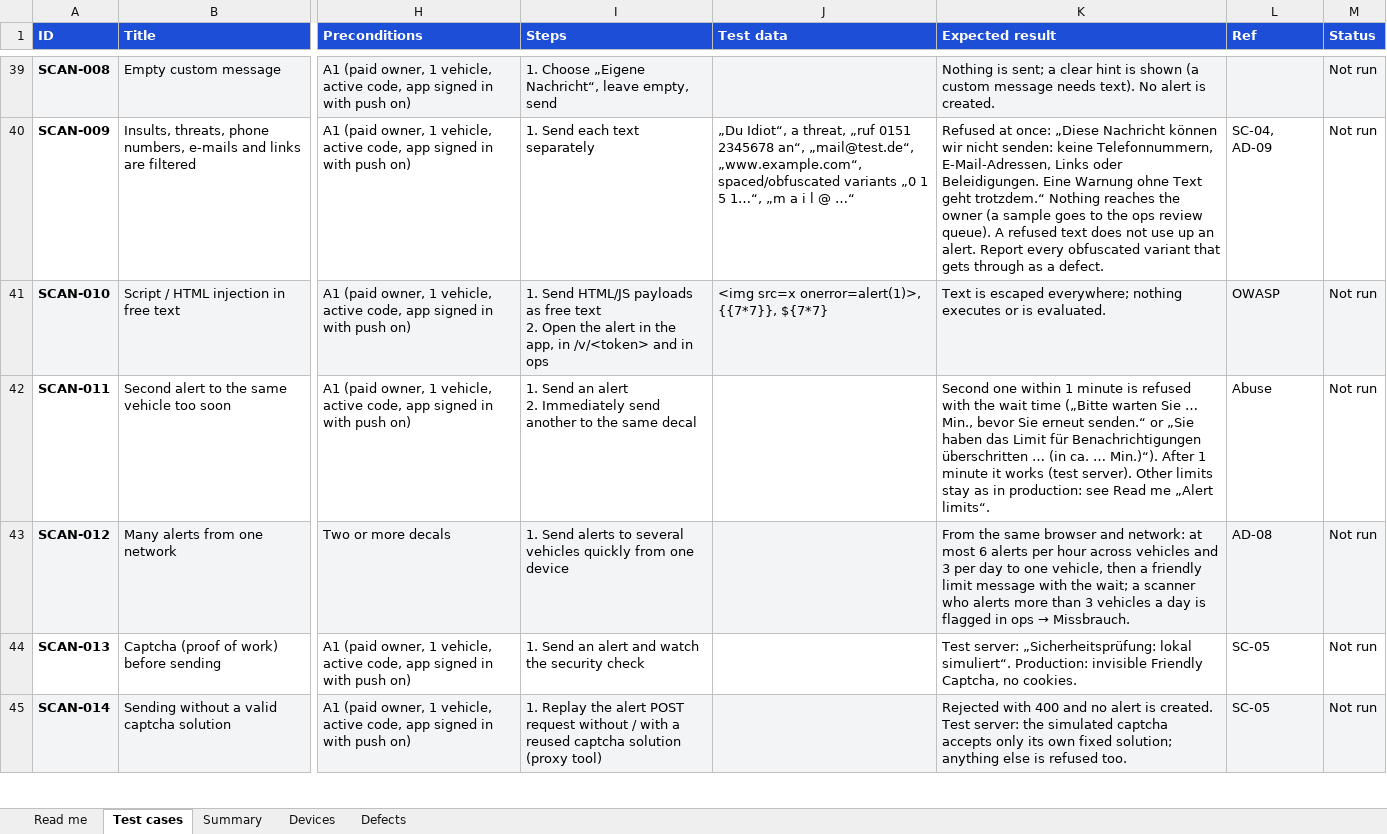
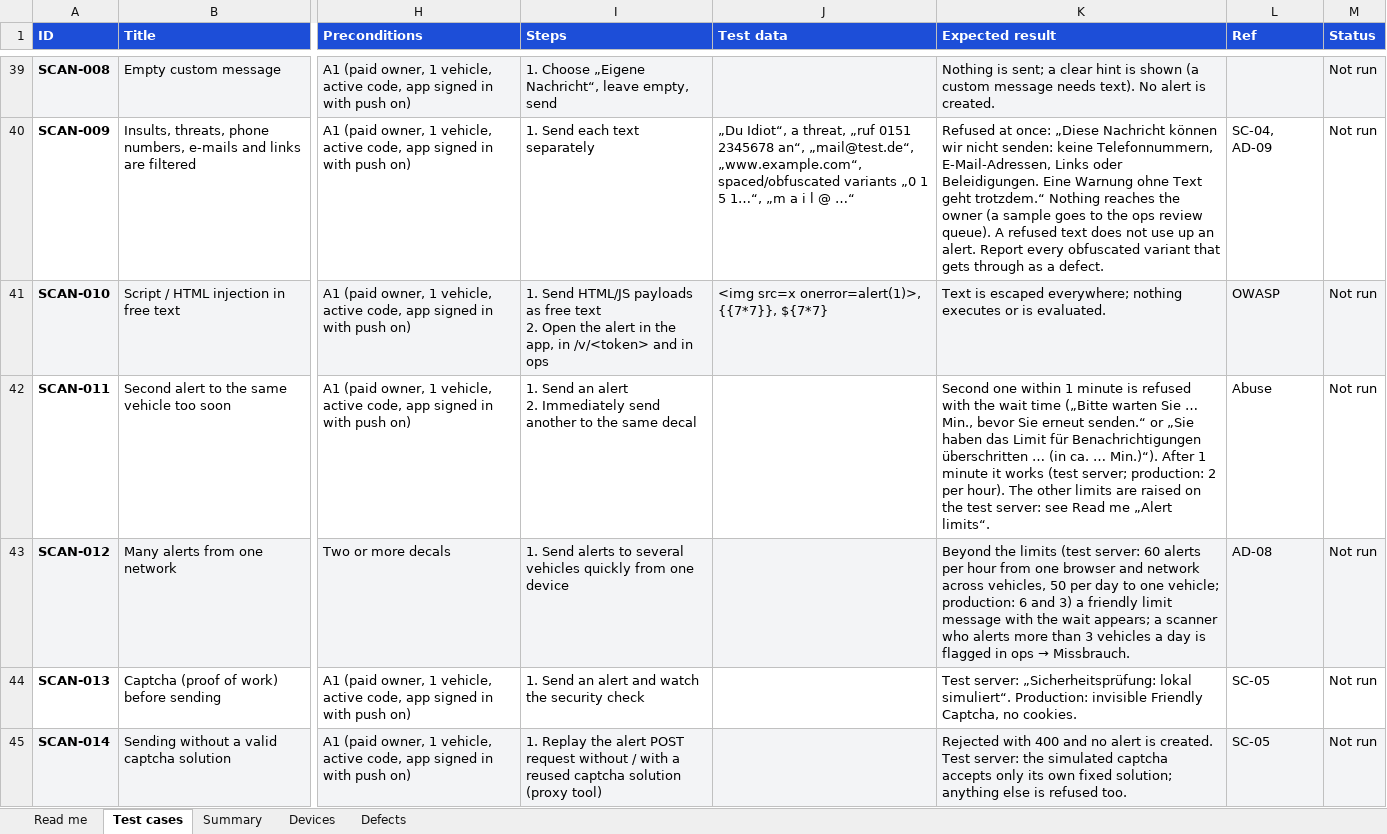
Before and after one commit to diyarhussein28/park-shield-v1, an Excel workbook: docs/qa/ParkShield-Test-Cases.xlsx, sheet Test cases, drawn as a sheet; only a part is shown, gaps mark what is left out; values as stored, in another font and other column widths than the file's, no borders; conditional formats not drawn; the diff covers the shown part only; the diff names each change by its address in the sheet, - before the commit and + after, or states it on an @@ line.

```diff
--- a/docs/qa/ParkShield-Test-Cases.xlsx (sheet Test cases)
+++ b/docs/qa/ParkShield-Test-Cases.xlsx (sheet Test cases)
-K42 (Expected result): …works (test server). Other limits stay as in production: see Read…
+K42 (Expected result): …works (test server; production: 2 per hour). The other limits are raised on the test server: see Read…
-K43 (Expected result): From the same browser and network: at most 6 alerts per hour across vehicles and 3 per day to one vehicle, then a friendly limit message with the wait; a scanner…
+K43 (Expected result): Beyond the limits (test server: 60 alerts per hour from one browser and network across vehicles, 50 per day to one vehicle; production: 6 and 3) a friendly limit message with the wait appears; a scanner…
```
Also changed, not shown: 3 edited cells elsewhere in this sheet, sheet Read me, 4 other files.
